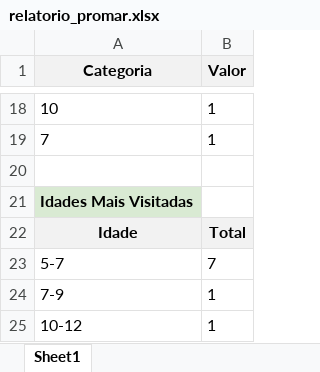
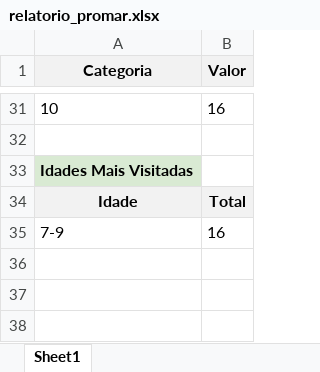
Before and after one commit to leonine1983/ProMarQuiz, an Excel workbook: relatorio_promar.xlsx, sheet Sheet1, drawn as a sheet; only a part is shown, gaps mark what is left out; values as stored, in another font and other column widths than the file's, no borders; removed rows and columns are numbered as before the commit, all else as after; the diff covers the shown part only; the diff names each change by its address in the sheet, - before the commit and + after, or states it on an @@ line.

```diff
--- a/relatorio_promar.xlsx (sheet Sheet1)
+++ b/relatorio_promar.xlsx (sheet Sheet1)
-B31 (Valor): 1
+B31 (Valor): 16
-row 19: 7 | 1
-row 23: 5-7 | 7
-B35 (Valor): 1
+B35 (Valor): 16
-row 25: 10-12 | 1
```
Also changed, not shown: 15 added rows, 2 removed rows and 5 edited cells elsewhere in this sheet, 2 other files.
